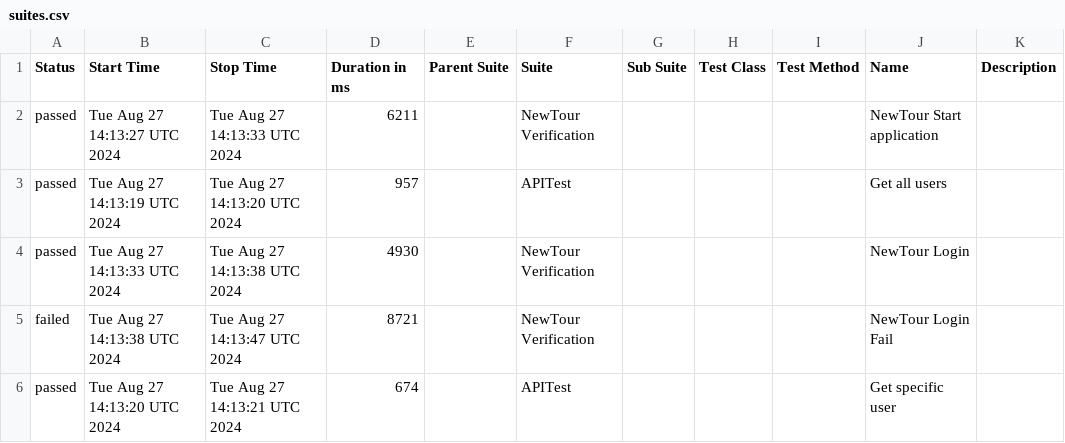
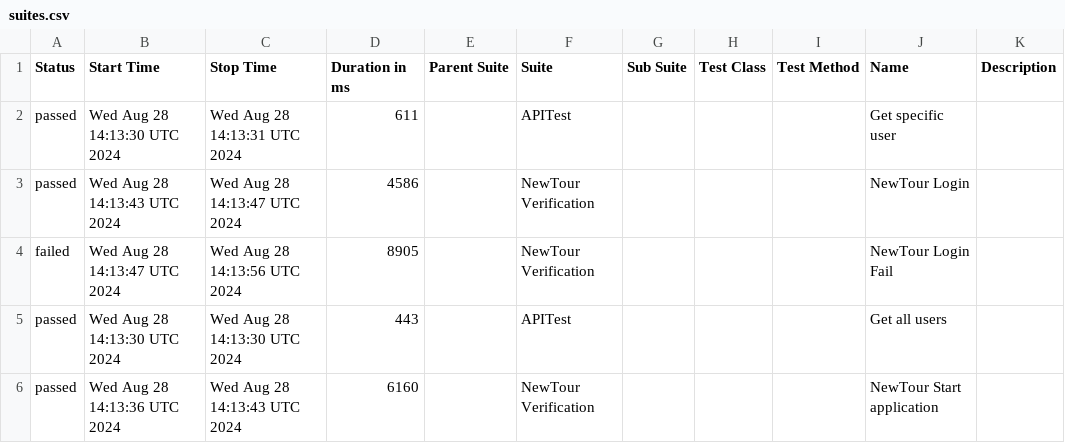
Before and after one commit to Pedrothh/automation-cypress-api-e2e-example, a CSV file: data/suites.csv, drawn as a sheet.

```diff
--- a/data/suites.csv
+++ b/data/suites.csv
@@ -1,6 +1,6 @@
 "Status","Start Time","Stop Time","Duration in ms","Parent Suite","Suite","Sub Suite","Test Class","Test Method","Name","Description"
-"passed","Tue Aug 27 14:13:27 UTC 2024","Tue Aug 27 14:13:33 UTC 2024","6211","","NewTour Verification","","","","NewTour Start application",""
-"passed","Tue Aug 27 14:13:19 UTC 2024","Tue Aug 27 14:13:20 UTC 2024","957","","APITest","","","","Get all users",""
-"passed","Tue Aug 27 14:13:33 UTC 2024","Tue Aug 27 14:13:38 UTC 2024","4930","","NewTour Verification","","","","NewTour Login",""
-"failed","Tue Aug 27 14:13:38 UTC 2024","Tue Aug 27 14:13:47 UTC 2024","8721","","NewTour Verification","","","","NewTour Login Fail",""
-"passed","Tue Aug 27 14:13:20 UTC 2024","Tue Aug 27 14:13:21 UTC 2024","674","","APITest","","","","Get specific user",""
+"passed","Wed Aug 28 14:13:30 UTC 2024","Wed Aug 28 14:13:31 UTC 2024","611","","APITest","","","","Get specific user",""
+"passed","Wed Aug 28 14:13:43 UTC 2024","Wed Aug 28 14:13:47 UTC 2024","4586","","NewTour Verification","","","","NewTour Login",""
+"failed","Wed Aug 28 14:13:47 UTC 2024","Wed Aug 28 14:13:56 UTC 2024","8905","","NewTour Verification","","","","NewTour Login Fail",""
+"passed","Wed Aug 28 14:13:30 UTC 2024","Wed Aug 28 14:13:30 UTC 2024","443","","APITest","","","","Get all users",""
+"passed","Wed Aug 28 14:13:36 UTC 2024","Wed Aug 28 14:13:43 UTC 2024","6160","","NewTour Verification","","","","NewTour Start application",""
```
Also changed, not shown: 29 other files.
